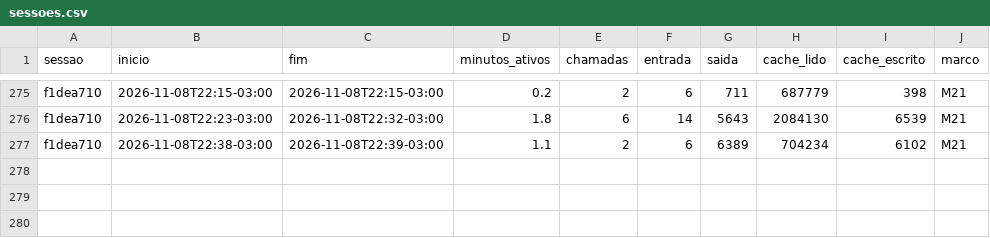
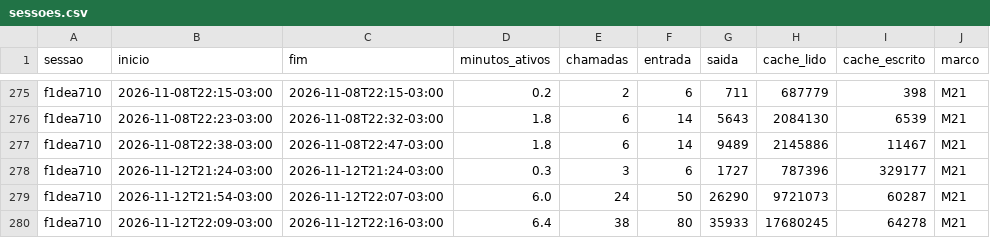
Before and after one commit to campilho/campsverso, a CSV file: docs/custos/sessoes.csv, drawn as a sheet; only a part is shown, gaps mark what is left out.

```diff
--- a/docs/custos/sessoes.csv
+++ b/docs/custos/sessoes.csv
@@ -276,2 +276,5 @@ f1dea710,2026-11-08T22:15-03:00,2026-11-08T22:15-03:00,0.2,2,6,711,687779,398,M2
 f1dea710,2026-11-08T22:23-03:00,2026-11-08T22:32-03:00,1.8,6,14,5643,2084130,6539,M21
-f1dea710,2026-11-08T22:38-03:00,2026-11-08T22:39-03:00,1.1,2,6,6389,704234,6102,M21
+f1dea710,2026-11-08T22:38-03:00,2026-11-08T22:47-03:00,1.8,6,14,9489,2145886,11467,M21
+f1dea710,2026-11-12T21:24-03:00,2026-11-12T21:24-03:00,0.3,3,6,1727,787396,329177,M21
+f1dea710,2026-11-12T21:54-03:00,2026-11-12T22:07-03:00,6.0,24,50,26290,9721073,60287,M21
+f1dea710,2026-11-12T22:09-03:00,2026-11-12T22:16-03:00,6.4,38,80,35933,17680245,64278,M21
```
Also changed, not shown: docs/custos/plano.csv, 12 other files.
